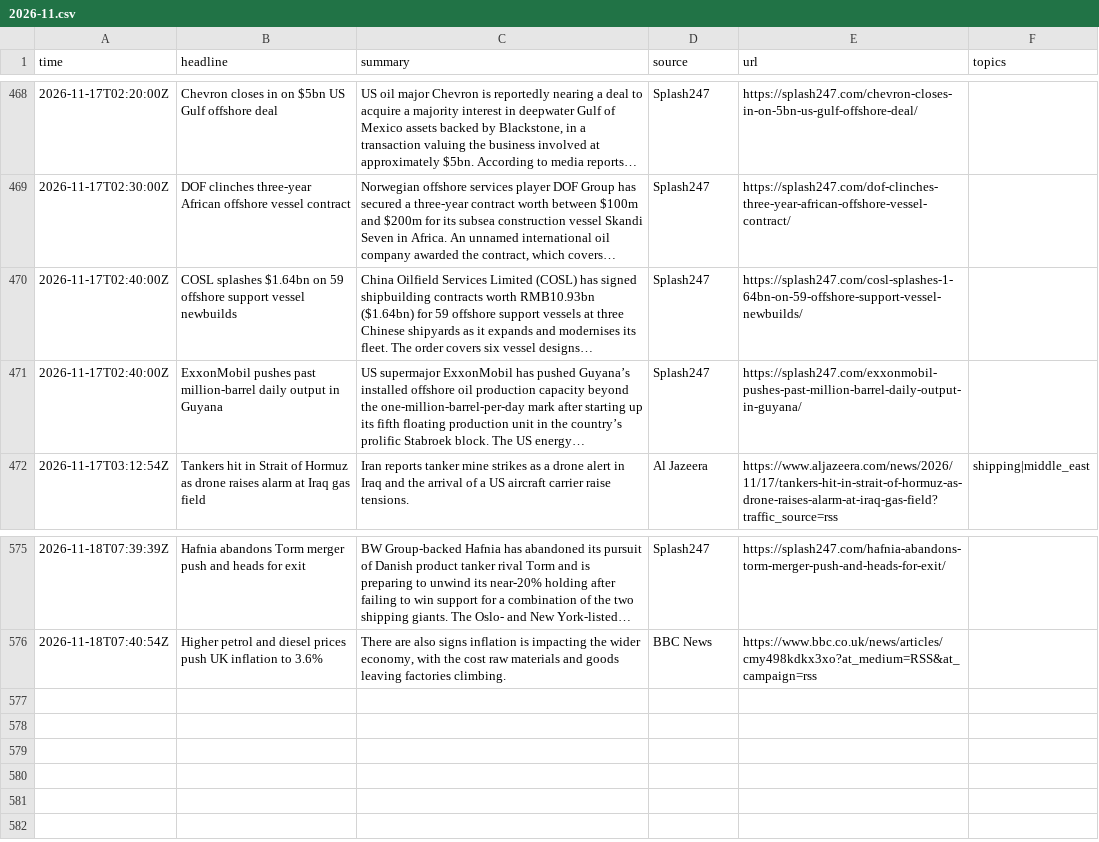
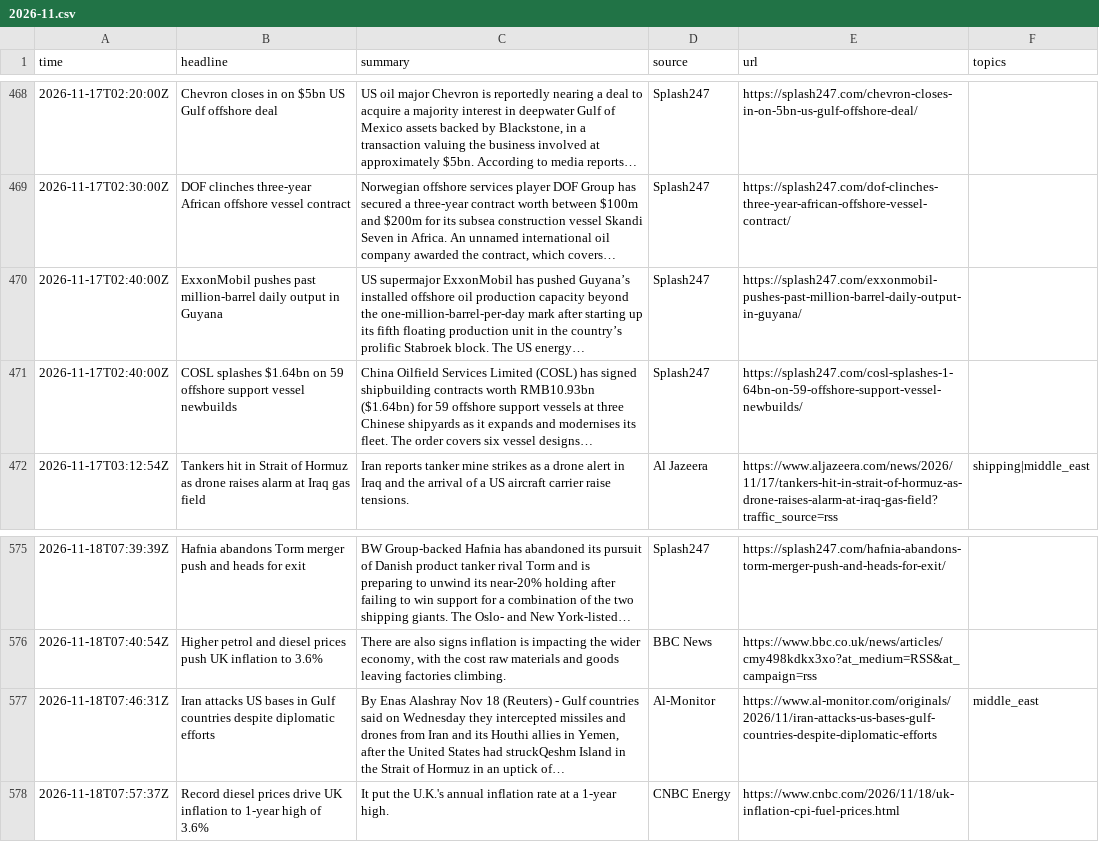
Before and after one commit to lukehamiltn/oil-tracker, a CSV file: news_data/feeds/2026-11.csv, drawn as a sheet; only a part is shown, gaps mark what is left out.

```diff
--- a/news_data/feeds/2026-11.csv
+++ b/news_data/feeds/2026-11.csv
@@ -469,4 +469,4 @@ time,headline,summary,source,url,topics
 2026-11-17T02:30:00Z,DOF clinches three-year African offshore vessel contract,"Norwegian offshore services player DOF Group has secured a three-year contract worth between $100m and $200m for its subsea construction vessel Skandi Seven in Africa. An unnamed international oil company awarded the contract, which covers…",Splash247,https://splash247.com/dof-clinches-three-year-african-offshore-vessel-contract/,
+2026-11-17T02:40:00Z,ExxonMobil pushes past million-barrel daily output in Guyana,US supermajor ExxonMobil has pushed Guyana’s installed offshore oil production capacity beyond the one-million-barrel-per-day mark after starting up its fifth floating production unit in the country’s prolific Stabroek block. The US energy…,Splash247,https://splash247.com/exxonmobil-pushes-past-million-barrel-daily-output-in-guyana/,
 2026-11-17T02:40:00Z,COSL splashes $1.64bn on 59 offshore support vessel newbuilds,China Oilfield Services Limited (COSL) has signed shipbuilding contracts worth RMB10.93bn ($1.64bn) for 59 offshore support vessels at three Chinese shipyards as it expands and modernises its fleet. The order covers six vessel designs…,Splash247,https://splash247.com/cosl-splashes-1-64bn-on-59-offshore-support-vessel-newbuilds/,
-2026-11-17T02:40:00Z,ExxonMobil pushes past million-barrel daily output in Guyana,US supermajor ExxonMobil has pushed Guyana’s installed offshore oil production capacity beyond the one-million-barrel-per-day mark after starting up its fifth floating production unit in the country’s prolific Stabroek block. The US energy…,Splash247,https://splash247.com/exxonmobil-pushes-past-million-barrel-daily-output-in-guyana/,
 2026-11-17T03:12:54Z,Tankers hit in Strait of Hormuz as drone raises alarm at Iraq gas field,Iran reports tanker mine strikes as a drone alert in Iraq and the arrival of a US aircraft carrier raise tensions.,Al Jazeera,https://www.aljazeera.com/news/2026/11/17/tankers-hit-in-strait-of-hormuz-as-drone-raises-alarm-at-iraq-gas-field?traffic_source=rss,shipping|middle_east
@@ -576 +576,3 @@ time,headline,summary,source,url,topics
 2026-11-18T07:40:54Z,Higher petrol and diesel prices push UK inflation to 3.6%,"There are also signs inflation is impacting the wider economy, with the cost raw materials and goods leaving factories climbing.",BBC News,https://www.bbc.co.uk/news/articles/cmy498kdkx3xo?at_medium=RSS&at_campaign=rss,
+2026-11-18T07:46:31Z,Iran attacks US bases in Gulf countries despite diplomatic efforts,"By Enas Alashray Nov 18 (Reuters) - Gulf countries said on Wednesday they intercepted missiles and drones from Iran and its Houthi allies in Yemen, after the United States had struckQeshm Island in the Strait of Hormuz in an uptick of…",Al-Monitor,https://www.al-monitor.com/originals/2026/11/iran-attacks-us-bases-gulf-countries-despite-diplomatic-efforts,middle_east
+2026-11-18T07:57:37Z,Record diesel prices drive UK inflation to 1-year high of 3.6%,It put the U.K.'s annual inflation rate at a 1-year high.,CNBC Energy,https://www.cnbc.com/2026/11/18/uk-inflation-cpi-fuel-prices.html,
```
Also changed, not shown: news_data/curve.csv, news_data/mc_stories.csv, 1 other file.
